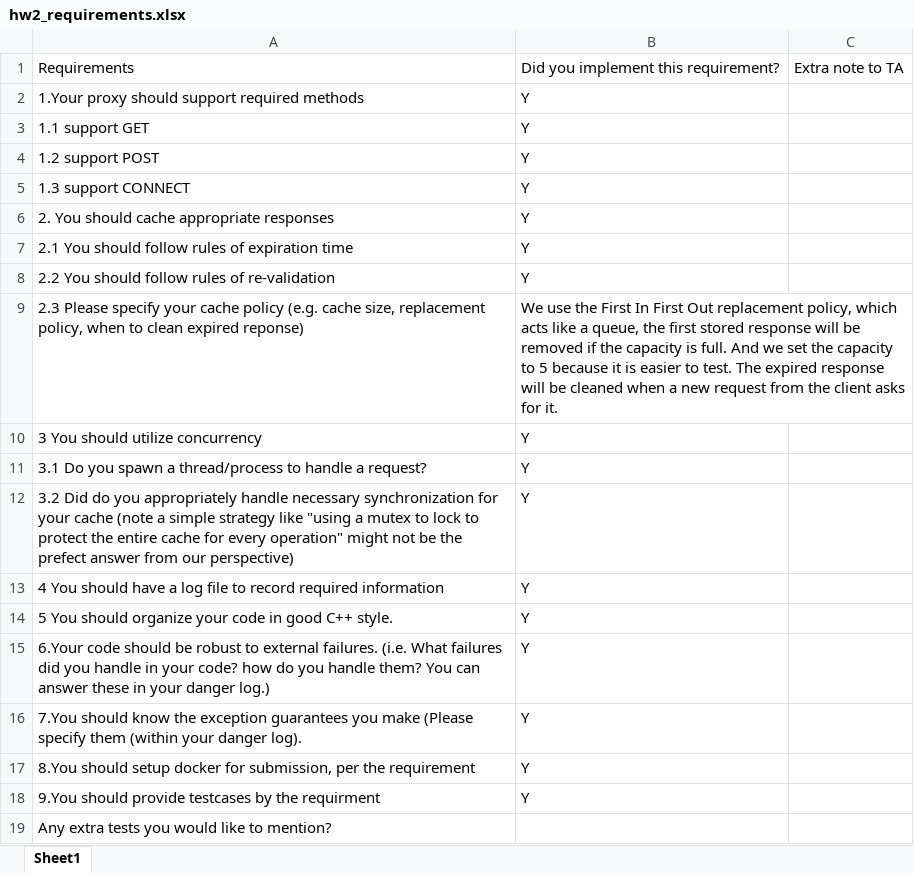
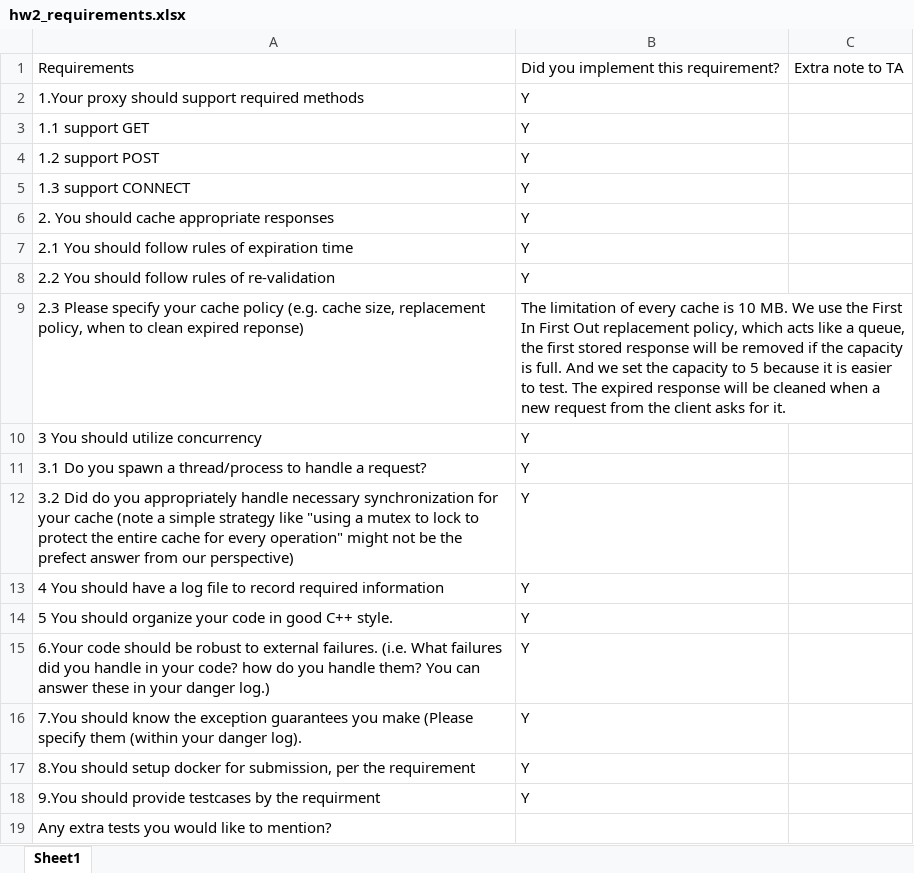
Before and after one commit to JunyiZhao815/HTTP_Caching_Proxy, an Excel workbook: hw2_requirements.xlsx, sheet Sheet1, drawn as a sheet; values as stored, in another font and other column widths than the file's, no borders; the diff names each change by its address in the sheet, - before the commit and + after, or states it on an @@ line.

Commit message:
set limitation for cache size to 10 MB

```diff
--- a/hw2_requirements.xlsx (sheet Sheet1)
+++ b/hw2_requirements.xlsx (sheet Sheet1)
-B9: We use…
+B9: The limitation of every cache is 10 MB. We use…
```
Also changed, not shown: 1 other file.
